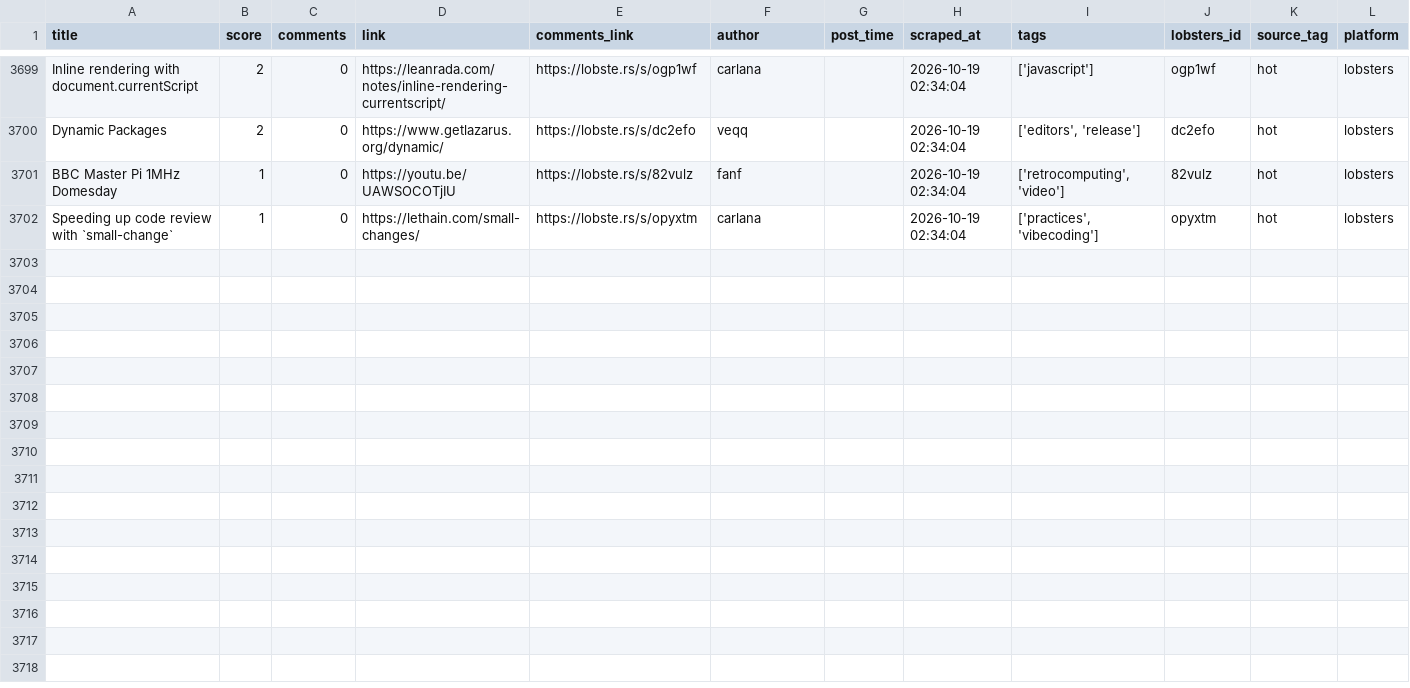
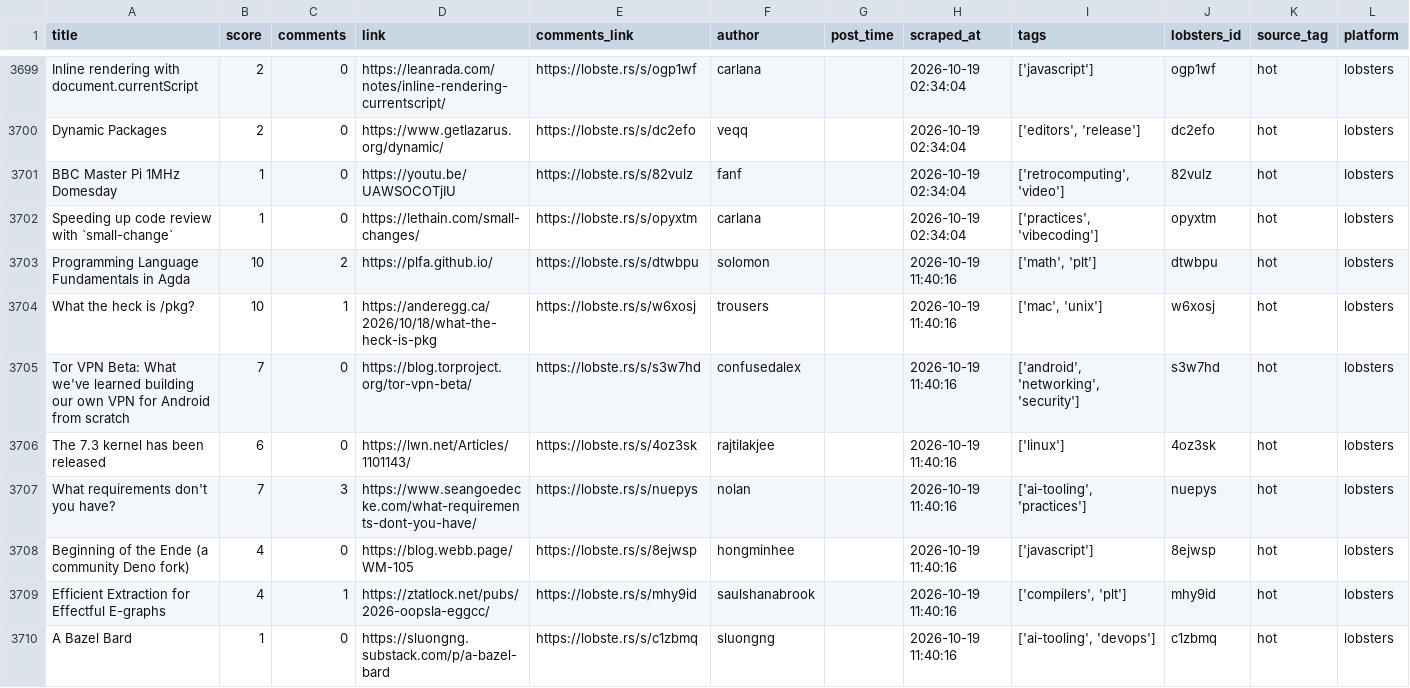
Before and after one commit to Mohammad-Khalil0/Tech-Community-Insights, a CSV file: clean_data/lobsters_clean.csv, drawn as a sheet; only a part is shown, gaps mark what is left out; the diff names each change by its address in the sheet, - before the commit and + after, or states it on an @@ line.

```diff
--- a/clean_data/lobsters_clean.csv
+++ b/clean_data/lobsters_clean.csv
+row 3703: Programming Language Fundamentals in Agda | 10 | 2 | https://plfa.github.io/ | https://lobste.rs/s/dtwbpu | solomon |  | 2026-10-19 11:40:16 | ['math', 'plt'] | dtwbpu | hot | lobsters
+row 3704: What the heck is /pkg? | 10 | 1 | https://anderegg.ca/2026/10/18/what-the-heck-is-pkg | https://lobste.rs/s/w6xosj | trousers |  | 2026-10-19 11:40:16 | ['mac', 'unix'] | w6xosj | hot | lobsters
+row 3705: Tor VPN Beta: What we've learned building our own VPN for Android from scratch | 7 | 0 | https://blog.torproject.org/tor-vpn-beta/ | https://lobste.rs/s/s3w7hd | confusedalex |  | 2026-10-19 11:40:16 | ['android', 'networking', 'security'] | s3w7hd | hot | lobsters
+row 3706: The 7.3 kernel has been released | 6 | 0 | https://lwn.net/Articles/1101143/ | https://lobste.rs/s/4oz3sk | rajtilakjee |  | 2026-10-19 11:40:16 | ['linux'] | 4oz3sk | hot | lobsters
+row 3707: What requirements don't you have? | 7 | 3 | https://www.seangoedecke.com/what-requirements-dont-you-have/ | https://lobste.rs/s/nuepys | nolan |  | 2026-10-19 11:40:16 | ['ai-tooling', 'practices'] | nuepys | hot | lobsters
+row 3708: Beginning of the Ende (a community Deno fork) | 4 | 0 | https://blog.webb.page/WM-105 | https://lobste.rs/s/8ejwsp | hongminhee |  | 2026-10-19 11:40:16 | ['javascript'] | 8ejwsp | hot | lobsters
+row 3709: Efficient Extraction for Effectful E-graphs | 4 | 1 | https://ztatlock.net/pubs/2026-oopsla-eggcc/ | https://lobste.rs/s/mhy9id | saulshanabrook |  | 2026-10-19 11:40:16 | ['compilers', 'plt'] | mhy9id | hot | lobsters
+row 3710: A Bazel Bard | 1 | 0 | https://sluongng.substack.com/p/a-bazel-bard | https://lobste.rs/s/c1zbmq | sluongng |  | 2026-10-19 11:40:16 | ['ai-tooling', 'devops'] | c1zbmq | hot | lobsters
```
Also changed, not shown: 9 other files.
